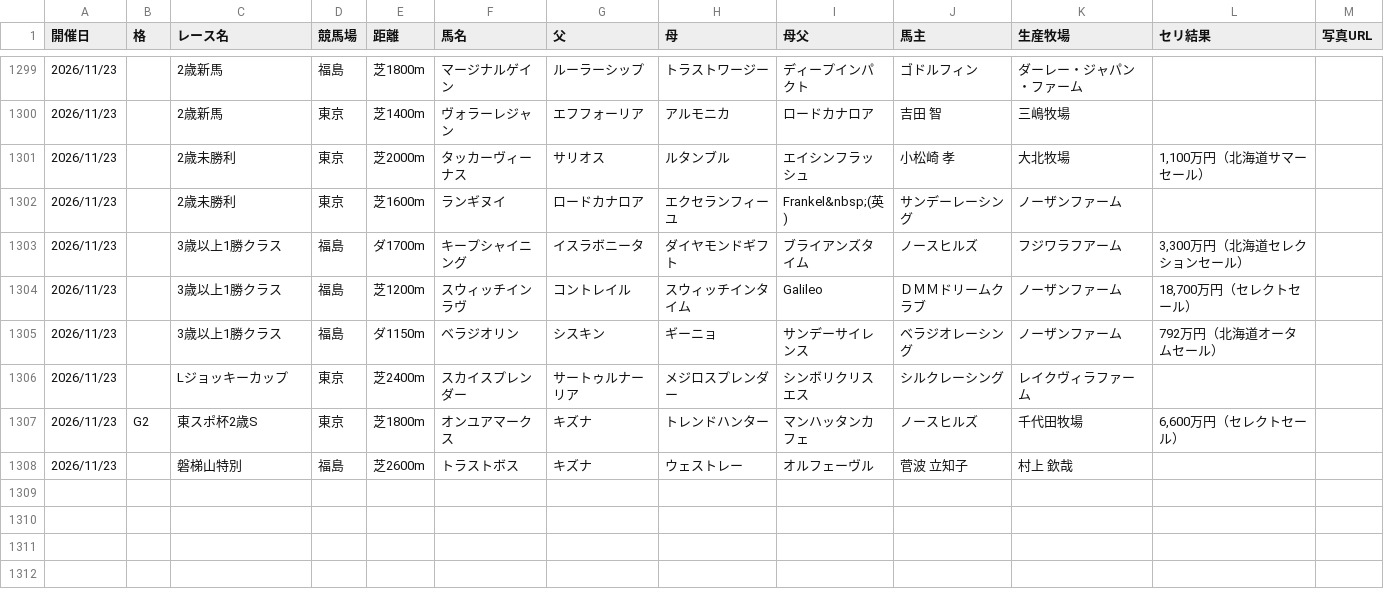
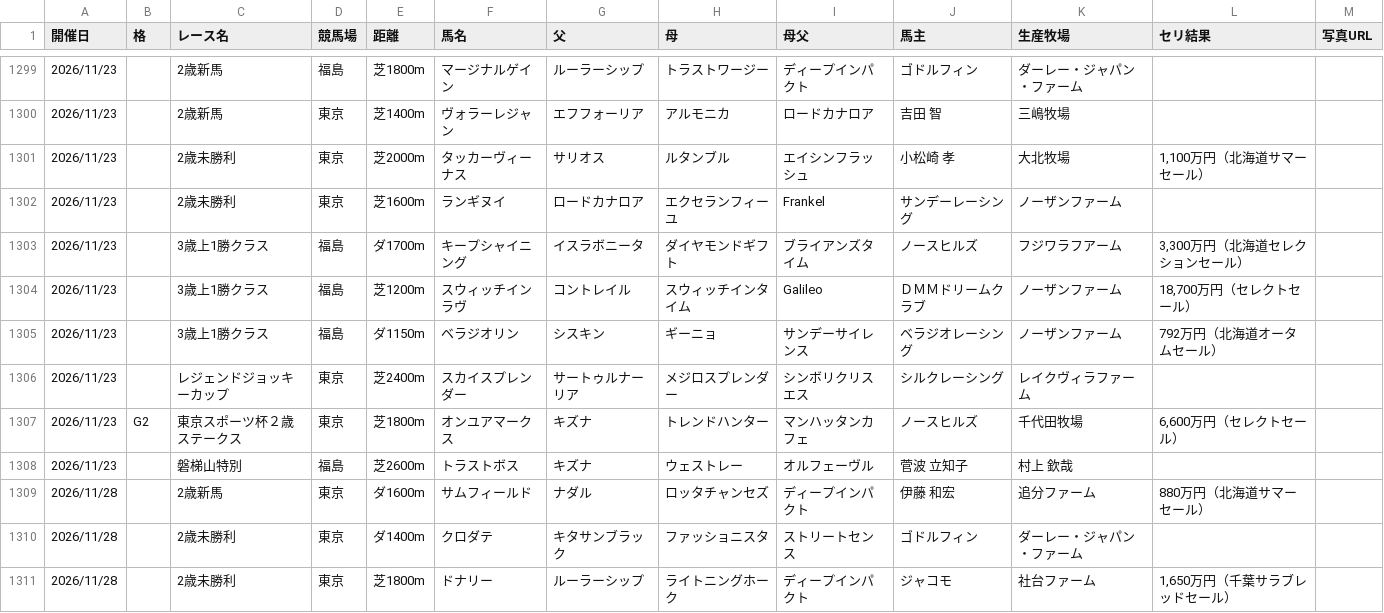
Before and after one commit to kitsunefox-code/shadai-ss-wins-2026, a CSV file: wins_2026.csv, drawn as a sheet; only a part is shown, gaps mark what is left out; the diff covers the shown part only.

```diff
--- a/wins_2026.csv
+++ b/wins_2026.csv
@@ -1301,8 +1301,11 @@
 2026/11/23,,2歳未勝利,東京,芝2000m,タッカーヴィーナス,サリオス,ルタンブル,エイシンフラッシュ,小松崎　孝,大北牧場,"1,100万円（北海道サマーセール）",
-2026/11/23,,2歳未勝利,東京,芝1600m,ランギヌイ,ロードカナロア,エクセランフィーユ,Frankel&nbsp;(英),サンデーレーシング,ノーザンファーム,,
-2026/11/23,,3歳以上1勝クラス,福島,ダ1700m,キープシャイニング,イスラボニータ,ダイヤモンドギフト,ブライアンズタイム,ノースヒルズ,フジワラフアーム,"3,300万円（北海道セレクションセール）",
-2026/11/23,,3歳以上1勝クラス,福島,芝1200m,スウィッチインラヴ,コントレイル,スウィッチインタイム,Galileo,ＤＭＭドリームクラブ,ノーザンファーム,"18,700万円（セレクトセール）",
-2026/11/23,,3歳以上1勝クラス,福島,ダ1150m,ベラジオリン,シスキン,ギーニョ,サンデーサイレンス,ベラジオレーシング,ノーザンファーム,792万円（北海道オータムセール）,
-2026/11/23,,Lジョッキーカップ,東京,芝2400m,スカイスプレンダー,サートゥルナーリア,メジロスプレンダー,シンボリクリスエス,シルクレーシング,レイクヴィラファーム,,
-2026/11/23,G2,東スポ杯2歳S,東京,芝1800m,オンユアマークス,キズナ,トレンドハンター,マンハッタンカフェ,ノースヒルズ,千代田牧場,"6,600万円（セレクトセール）",
+2026/11/23,,2歳未勝利,東京,芝1600m,ランギヌイ,ロードカナロア,エクセランフィーユ,Frankel,サンデーレーシング,ノーザンファーム,,
+2026/11/23,,3歳上1勝クラス,福島,ダ1700m,キープシャイニング,イスラボニータ,ダイヤモンドギフト,ブライアンズタイム,ノースヒルズ,フジワラフアーム,"3,300万円（北海道セレクションセール）",
+2026/11/23,,3歳上1勝クラス,福島,芝1200m,スウィッチインラヴ,コントレイル,スウィッチインタイム,Galileo,ＤＭＭドリームクラブ,ノーザンファーム,"18,700万円（セレクトセール）",
+2026/11/23,,3歳上1勝クラス,福島,ダ1150m,ベラジオリン,シスキン,ギーニョ,サンデーサイレンス,ベラジオレーシング,ノーザンファーム,792万円（北海道オータムセール）,
+2026/11/23,,レジェンドジョッキーカップ,東京,芝2400m,スカイスプレンダー,サートゥルナーリア,メジロスプレンダー,シンボリクリスエス,シルクレーシング,レイクヴィラファーム,,
+2026/11/23,G2,東京スポーツ杯２歳ステークス,東京,芝1800m,オンユアマークス,キズナ,トレンドハンター,マンハッタンカフェ,ノースヒルズ,千代田牧場,"6,600万円（セレクトセール）",
 2026/11/23,,磐梯山特別,福島,芝2600m,トラストボス,キズナ,ウェストレー,オルフェーヴル,菅波　立知子,村上　欽哉,,
+2026/11/28,,2歳新馬,東京,ダ1600m,サムフィールド,ナダル,ロッタチャンセズ,ディープインパクト,伊藤　和宏,追分ファーム,880万円（北海道サマーセール）,
+2026/11/28,,2歳未勝利,東京,ダ1400m,クロダテ,キタサンブラック,ファッショニスタ,ストリートセンス,ゴドルフィン,ダーレー・ジャパン・ファーム,,
+2026/11/28,,2歳未勝利,東京,芝1800m,ドナリー,ルーラーシップ,ライトニングホーク,ディープインパクト,ジャコモ,社台ファーム,"1,650万円（千葉サラブレッドセール）",
```
Also changed, not shown: 10 added rows, 1 removed row and 17 edited cells elsewhere in this file, 1 other file.
